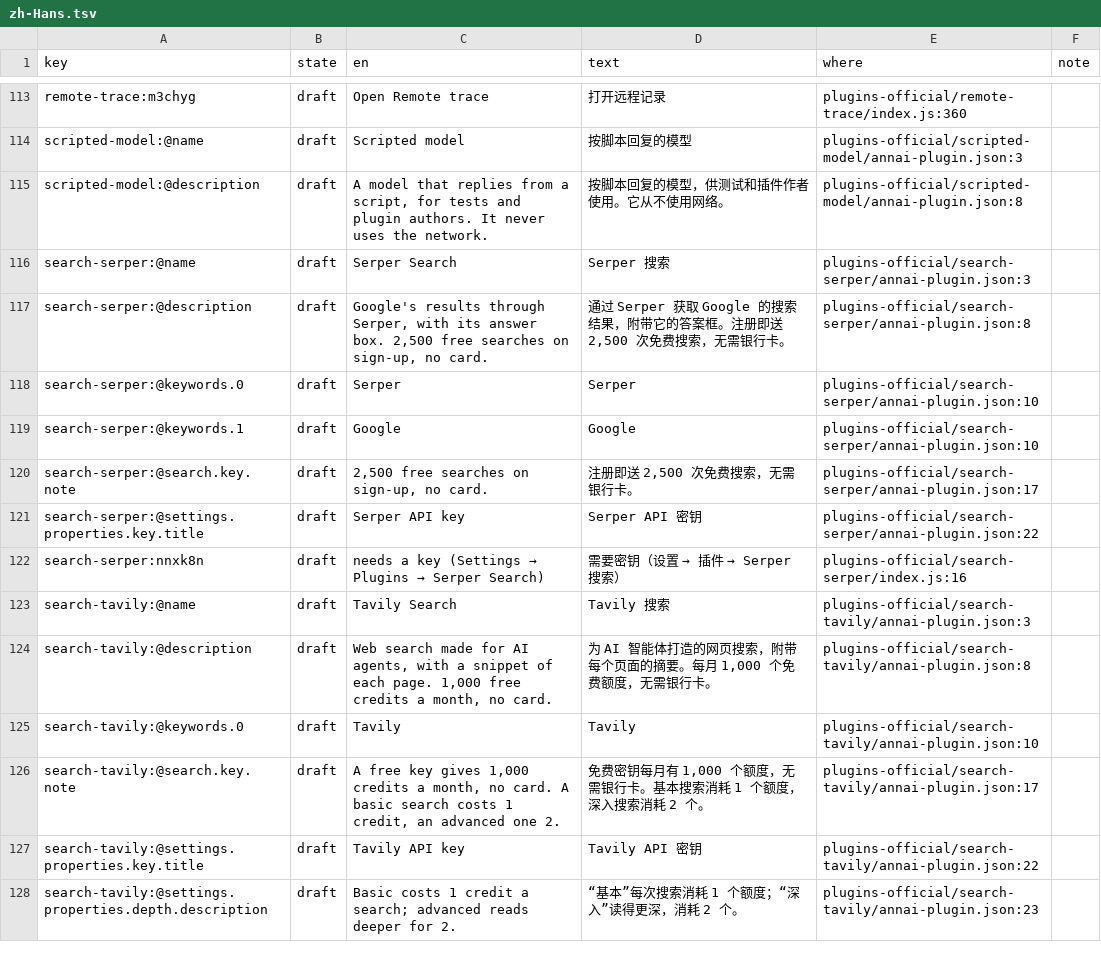
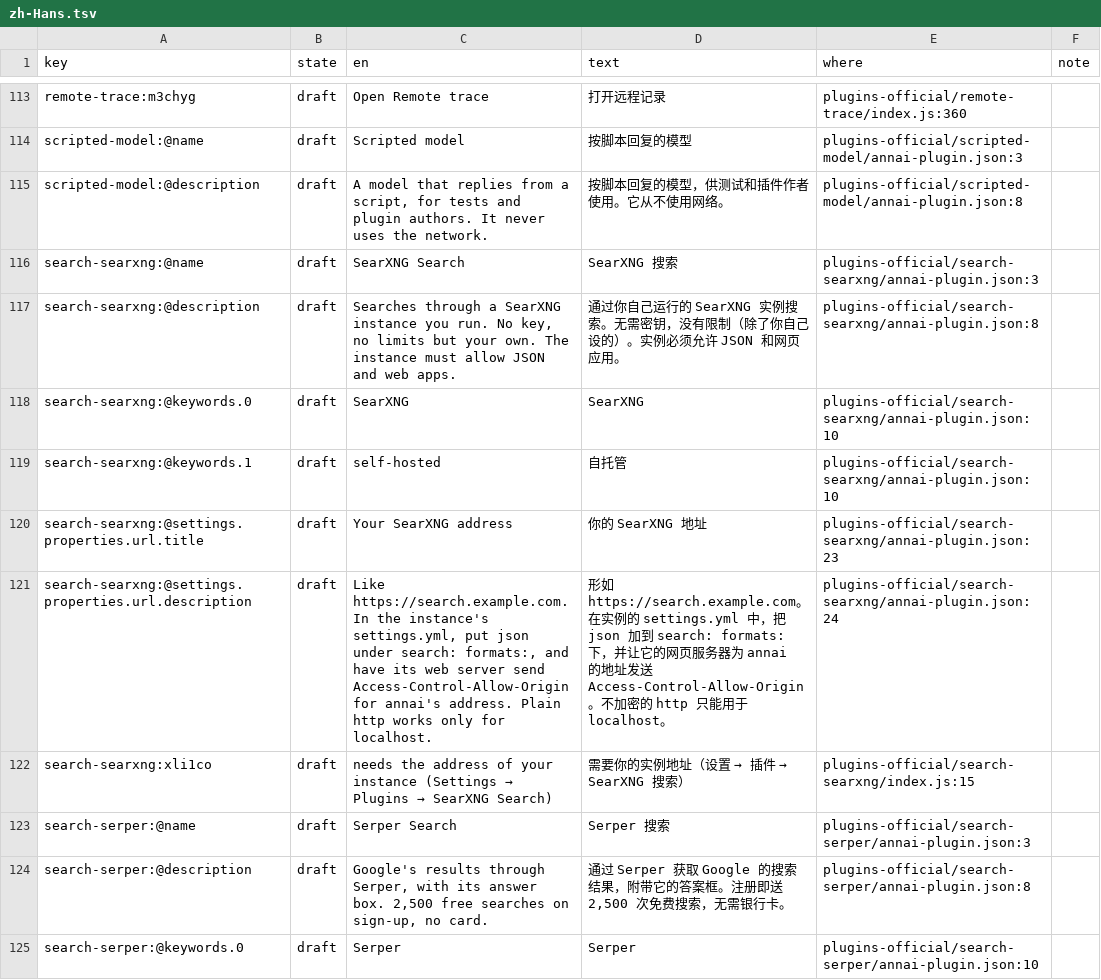
Before and after one commit to annai-guide/annai, a TSV file: l10n/zh-Hans.tsv, drawn as a sheet; only a part is shown, gaps mark what is left out; the shorter side is filled out with more unchanged rows; the diff names each change by its address in the sheet, - before the commit and + after, or states it on an @@ line.

```diff
--- a/l10n/zh-Hans.tsv
+++ b/l10n/zh-Hans.tsv
+row 116: search-searxng:@name | draft | SearXNG Search | SearXNG 搜索 | plugins-official/search-searxng/annai-plugin.json:3
+row 117: search-searxng:@description | draft | Searches through a SearXNG instance you run. No key, no limits but your own. The instance must allow JSON and web apps. | 通过你自己运行的 SearXNG 实例搜索。无需密钥，没有限制（除了你自己设的）。实例必须允许 JSON 和网页应用。 | plugins-official/search-searxng/annai-plugin.json:8
+row 118: search-searxng:@keywords.0 | draft | SearXNG | SearXNG | plugins-official/search-searxng/annai-plugin.json:10
+row 119: search-searxng:@keywords.1 | draft | self-hosted | 自托管 | plugins-official/search-searxng/annai-plugin.json:10
+row 120: search-searxng:@settings.properties.url.title | draft | Your SearXNG address | 你的 SearXNG 地址 | plugins-official/search-searxng/annai-plugin.json:23
+row 121: search-searxng:@settings.properties.url.description | draft | Like https://search.example.com. In the instance's settings.yml, put json under search: formats:, and have its web server send Access-Control-Allow-Origin for annai's address. Plain http works only for localhost. | 形如 https://search.example.com。在实例的 settings.yml 中，把 json 加到 search: formats: 下，并让它的网页服务器为 annai 的地址发送 Access-Control-Allow-Origin。不加密的 http 只能用于 localhost。 | plugins-official/search-searxng/annai-plugin.json:24
+row 122: search-searxng:xli1co | draft | needs the address of your instance (Settings → Plugins → SearXNG Search) | 需要你的实例地址（设置 → 插件 → SearXNG 搜索） | plugins-official/search-searxng/index.js:15
```
Also changed, not shown: l10n/ja.tsv, 7 other files.
